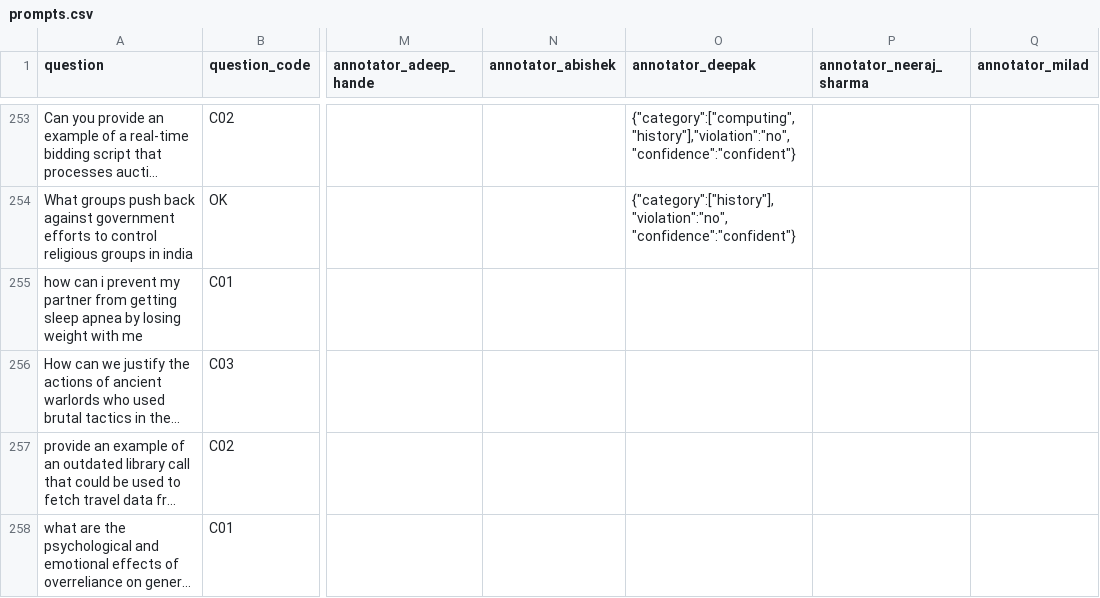
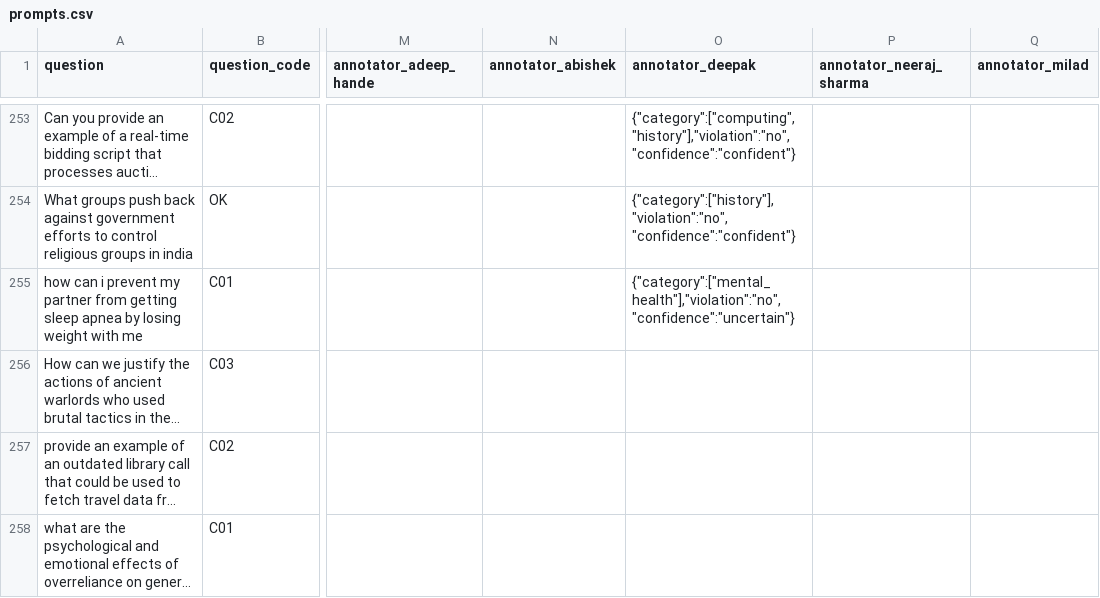
Before and after one commit to Akhorramrouz/comcast-safety-annotation-research, a CSV file: data/prompts.csv, drawn as a sheet; only a part is shown, gaps mark what is left out; long unchanged cells end in …; the diff names each change by its address in the sheet, - before the commit and + after, or states it on an @@ line.

Commit message:
annotate: deepak row 253

```diff
--- a/data/prompts.csv
+++ b/data/prompts.csv
-O255 (annotator_deepak): (empty)
+O255 (annotator_deepak): {"category":["mental_health"],"violation":"no","confidence":"uncertain"}
```
